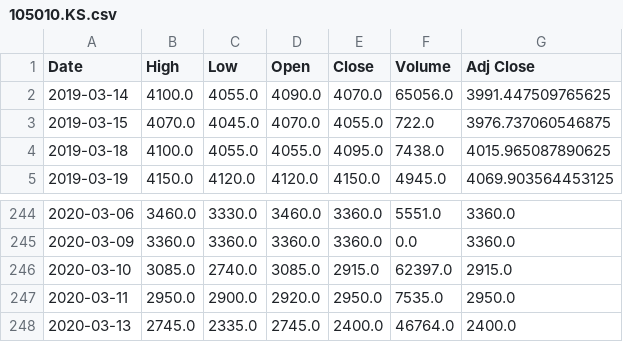
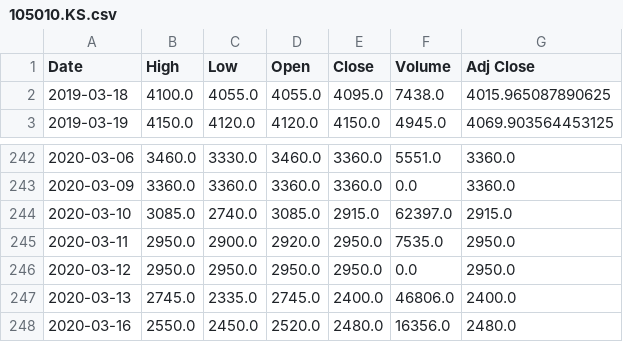
Before and after one commit to chataan/stock, a CSV file: Database/105010.KS.csv, drawn as a sheet; only a part is shown, gaps mark what is left out.

```diff
--- a/Database/105010.KS.csv
+++ b/Database/105010.KS.csv
@@ -1,4 +1,2 @@
 Date,High,Low,Open,Close,Volume,Adj Close
-2019-03-14,4100.0,4055.0,4090.0,4070.0,65056.0,3991.447509765625
-2019-03-15,4070.0,4045.0,4070.0,4055.0,722.0,3976.737060546875
 2019-03-18,4100.0,4055.0,4055.0,4095.0,7438.0,4015.965087890625
@@ -247,2 +245,4 @@ Date,High,Low,Open,Close,Volume,Adj Close
 2020-03-11,2950.0,2900.0,2920.0,2950.0,7535.0,2950.0
-2020-03-13,2745.0,2335.0,2745.0,2400.0,46764.0,2400.0
+2020-03-12,2950.0,2950.0,2950.0,2950.0,0.0,2950.0
+2020-03-13,2745.0,2335.0,2745.0,2400.0,46806.0,2400.0
+2020-03-16,2550.0,2450.0,2520.0,2480.0,16356.0,2480.0
```
Also changed, not shown: Database/143850.KS.csv, Database/148070.KS.csv, 13 other files.
